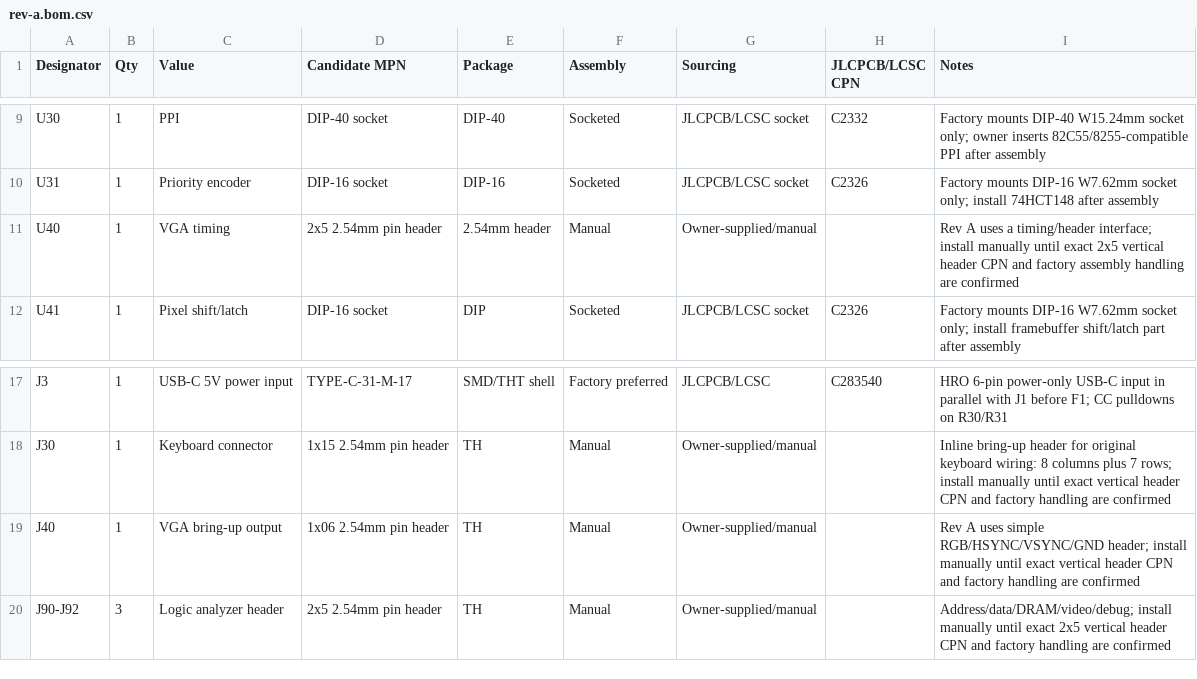
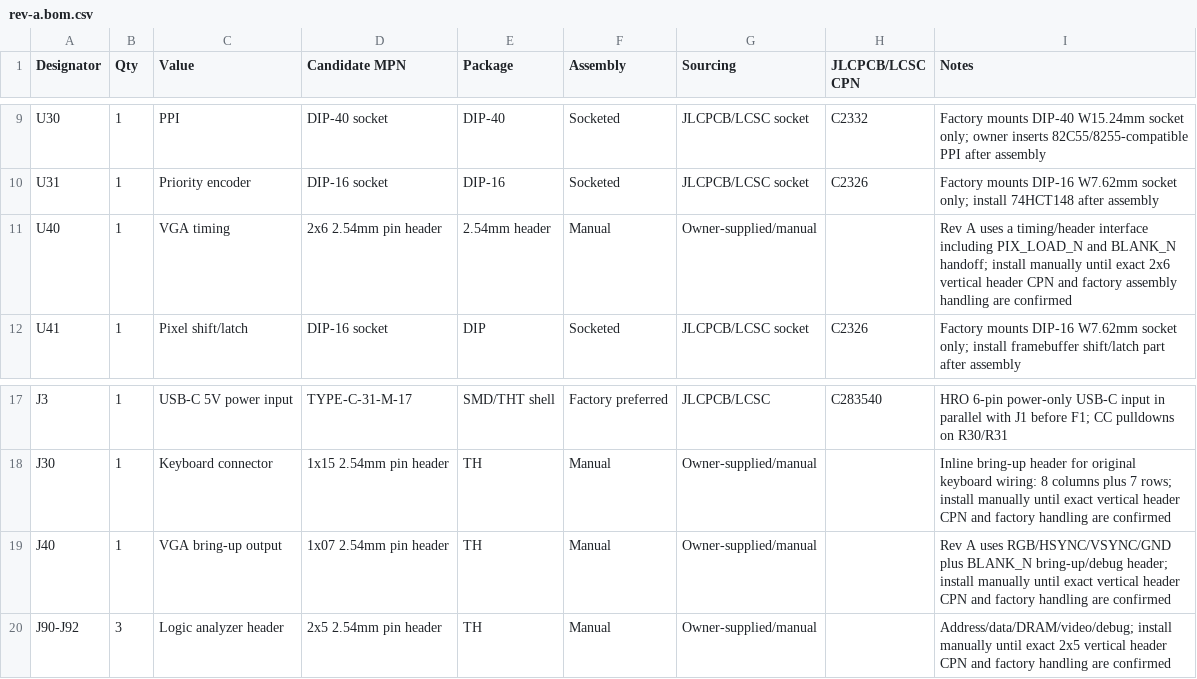
Before and after one commit to ddanila/8080-cosim, a CSV file: spinoffs/minimal-vga/kicad/rev-a.bom.csv, drawn as a sheet; only a part is shown, gaps mark what is left out.

```diff
--- a/spinoffs/minimal-vga/kicad/rev-a.bom.csv
+++ b/spinoffs/minimal-vga/kicad/rev-a.bom.csv
@@ -10,3 +10,3 @@ U30,1,PPI,DIP-40 socket,DIP-40,Socketed,JLCPCB/LCSC socket,C2332,Factory mounts
 U31,1,Priority encoder,DIP-16 socket,DIP-16,Socketed,JLCPCB/LCSC socket,C2326,Factory mounts DIP-16 W7.62mm socket only; install 74HCT148 after assembly
-U40,1,VGA timing,2x5 2.54mm pin header,2.54mm header,Manual,Owner-supplied/manual,,Rev A uses a timing/header interface; install manually until exact 2x5 vertical header CPN and factory assembly handling are confirmed
+U40,1,VGA timing,2x6 2.54mm pin header,2.54mm header,Manual,Owner-supplied/manual,,Rev A uses a timing/header interface including PIX_LOAD_N and BLANK_N handoff; install manually until exact 2x6 vertical header CPN and factory assembly handling are confirmed
 U41,1,Pixel shift/latch,DIP-16 socket,DIP,Socketed,JLCPCB/LCSC socket,C2326,Factory mounts DIP-16 W7.62mm socket only; install framebuffer shift/latch part after assembly
@@ -18,3 +18,3 @@ J3,1,USB-C 5V power input,TYPE-C-31-M-17,SMD/THT shell,Factory preferred,JLCPCB/
 J30,1,Keyboard connector,1x15 2.54mm pin header,TH,Manual,Owner-supplied/manual,,Inline bring-up header for original keyboard wiring: 8 columns plus 7 rows; install manually until exact vertical header CPN and factory handling are confirmed
-J40,1,VGA bring-up output,1x06 2.54mm pin header,TH,Manual,Owner-supplied/manual,,Rev A uses simple RGB/HSYNC/VSYNC/GND header; install manually until exact vertical header CPN and factory handling are confirmed
+J40,1,VGA bring-up output,1x07 2.54mm pin header,TH,Manual,Owner-supplied/manual,,Rev A uses RGB/HSYNC/VSYNC/GND plus BLANK_N bring-up/debug header; install manually until exact vertical header CPN and factory handling are confirmed
 J90-J92,3,Logic analyzer header,2x5 2.54mm pin header,TH,Manual,Owner-supplied/manual,,Address/data/DRAM/video/debug; install manually until exact 2x5 vertical header CPN and factory handling are confirmed
```
Also changed, not shown: spinoffs/minimal-vga/kicad/rev-a-jlcpcb-cpn-checklist.csv, 12 other files.
